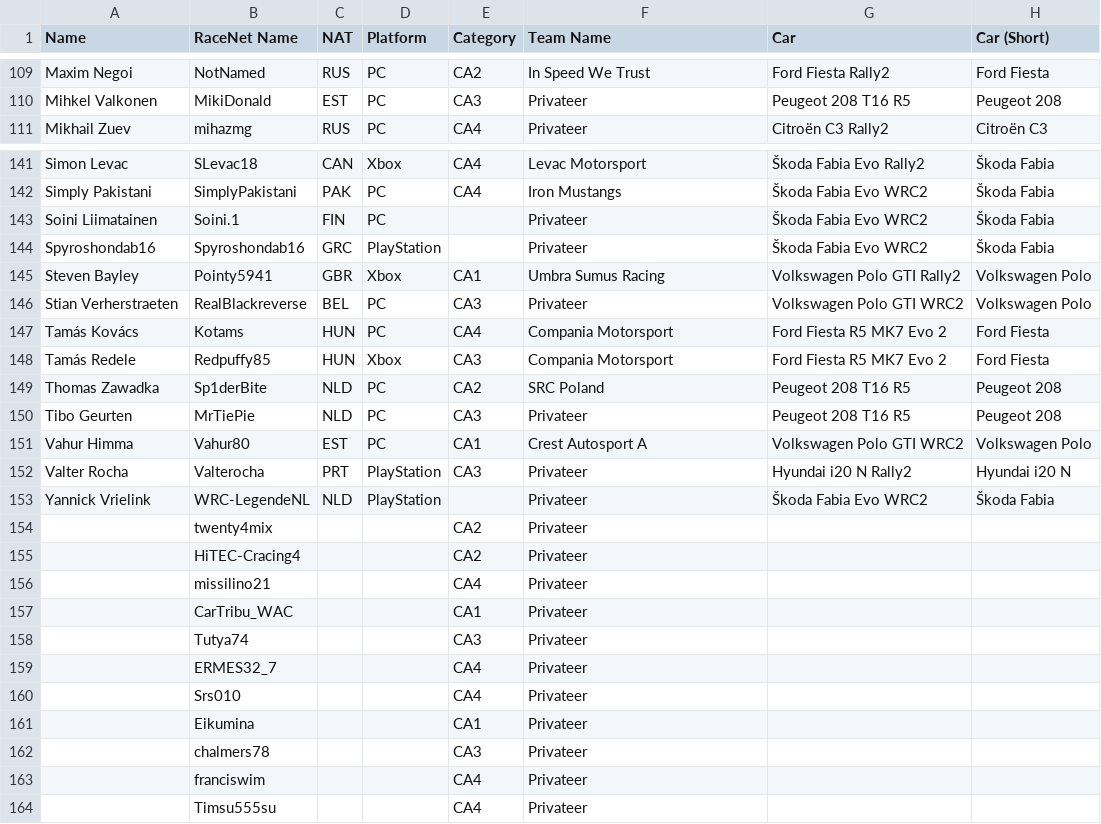
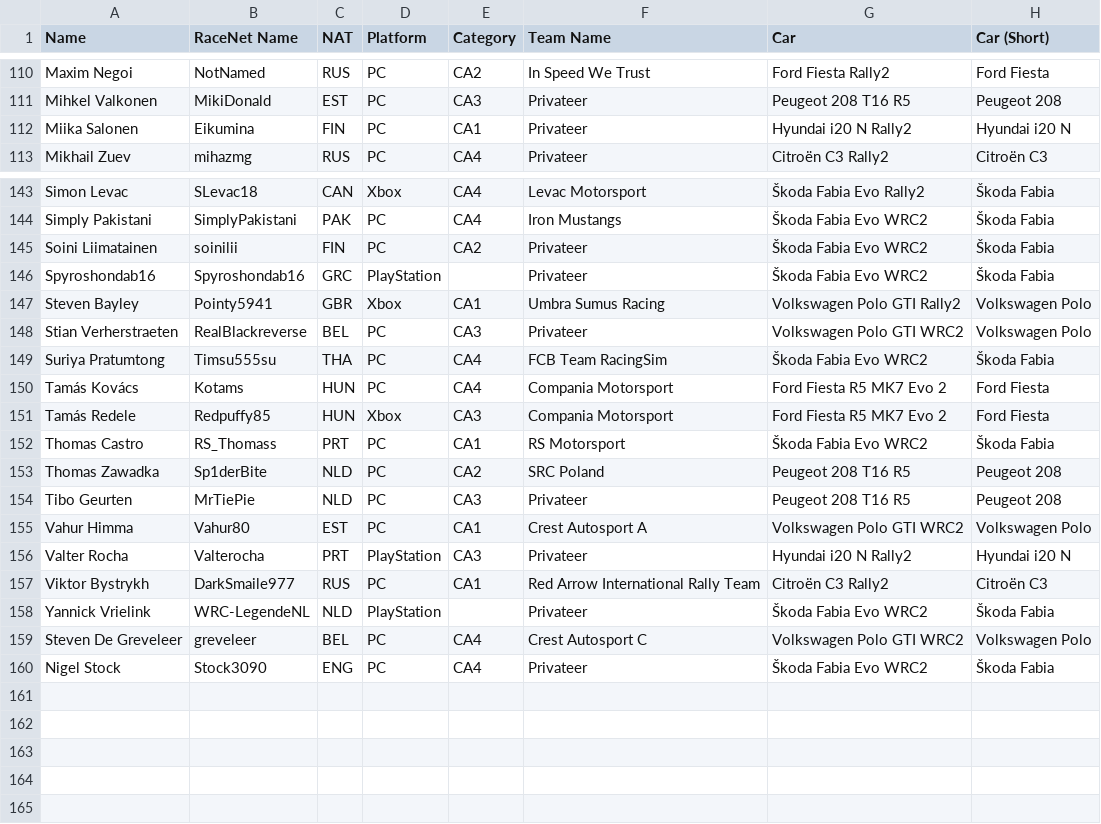
Before and after one commit to Giannis-Panou/Auto-Leaderboard, a CSV file: public/demoresults/teams.csv, drawn as a sheet; only a part is shown, gaps mark what is left out; the diff covers the shown part only.

```diff
--- a/public/demoresults/teams.csv
+++ b/public/demoresults/teams.csv
@@ -110,2 +111,3 @@ Maxim Negoi,NotNamed,RUS,PC,CA2,In Speed We Trust,Ford Fiesta Rally2,Ford Fiesta
 Mihkel Valkonen,MikiDonald,EST,PC,CA3,Privateer,Peugeot 208 T16 R5,Peugeot 208
+Miika Salonen,Eikumina,FIN,PC,CA1,Privateer,Hyundai i20 N Rally2,Hyundai i20 N
 Mikhail Zuev,mihazmg,RUS,PC,CA4,Privateer,Citroën C3 Rally2,Citroën C3
@@ -142,3 +144,3 @@ Simon Levac,SLevac18,CAN,Xbox,CA4,Levac Motorsport,Škoda Fabia Evo Rally2,Škod
 Simply Pakistani,SimplyPakistani,PAK,PC,CA4,Iron Mustangs,Škoda Fabia Evo WRC2,Škoda Fabia
-Soini Liimatainen,Soini.1,FIN,PC,,Privateer,Škoda Fabia Evo WRC2,Škoda Fabia
+Soini Liimatainen,soinilii,FIN,PC,CA2,Privateer,Škoda Fabia Evo WRC2,Škoda Fabia
 Spyroshondab16,Spyroshondab16,GRC,PlayStation,,Privateer,Škoda Fabia Evo WRC2,Škoda Fabia
@@ -146,4 +148,6 @@ Steven Bayley,Pointy5941,GBR,Xbox,CA1,Umbra Sumus Racing,Volkswagen Polo GTI Ral
 Stian Verherstraeten,RealBlackreverse,BEL,PC,CA3,Privateer,Volkswagen Polo GTI WRC2,Volkswagen Polo
+Suriya Pratumtong,Timsu555su,THA,PC,CA4,FCB Team RacingSim,Škoda Fabia Evo WRC2,Škoda Fabia
 Tamás Kovács,Kotams,HUN,PC,CA4,Compania Motorsport,Ford Fiesta R5 MK7 Evo 2,Ford Fiesta
 Tamás Redele,Redpuffy85,HUN,Xbox,CA3,Compania Motorsport,Ford Fiesta R5 MK7 Evo 2,Ford Fiesta
+Thomas Castro,RS_Thomass,PRT,PC,CA1,RS Motorsport,Škoda Fabia Evo WRC2,Škoda Fabia
 Thomas Zawadka,Sp1derBite,NLD,PC,CA2,SRC Poland,Peugeot 208 T16 R5,Peugeot 208
@@ -152,13 +156,5 @@ Vahur Himma,Vahur80,EST,PC,CA1,Crest Autosport A,Volkswagen Polo GTI WRC2,Volksw
 Valter Rocha,Valterocha,PRT,PlayStation,CA3,Privateer,Hyundai i20 N Rally2,Hyundai i20 N
+Viktor Bystrykh,DarkSmaile977,RUS,PC,CA1,Red Arrow International Rally Team,Citroën C3 Rally2,Citroën C3
 Yannick Vrielink,WRC-LegendeNL,NLD,PlayStation,,Privateer,Škoda Fabia Evo WRC2,Škoda Fabia
-,twenty4mix,,,CA2,Privateer,,
-,HiTEC-Cracing4,,,CA2,Privateer,,
-,missilino21,,,CA4,Privateer,,
-,CarTribu_WAC,,,CA1,Privateer,,
-,Tutya74,,,CA3,Privateer,,
-,ERMES32_7,,,CA4,Privateer,,
-,Srs010,,,CA4,Privateer,,
-,Eikumina,,,CA1,Privateer,,
-,chalmers78,,,CA3,Privateer,,
-,franciswim,,,CA4,Privateer,,
-,Timsu555su,,,CA4,Privateer,,
+Steven De Greveleer,greveleer,BEL,PC,CA4,Crest Autosport C,Volkswagen Polo GTI WRC2,Volkswagen Polo
+Nigel Stock,Stock3090,ENG,PC,CA4,Privateer,Škoda Fabia Evo WRC2,Škoda Fabia
```
Also changed, not shown: 1 added row and 14 edited cells elsewhere in this file, 4 other files.
